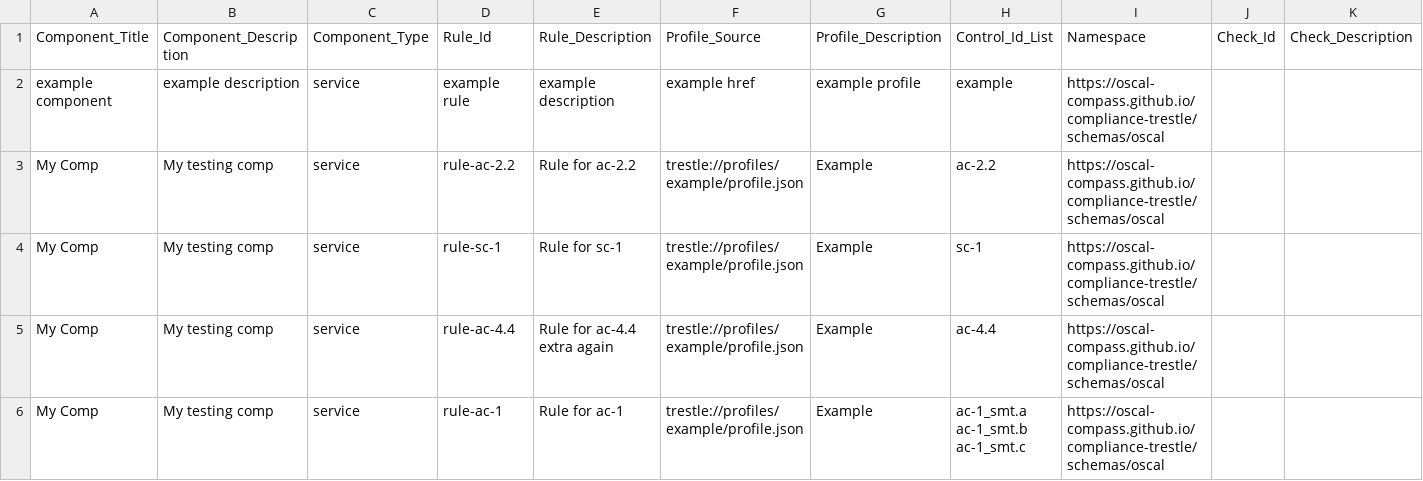
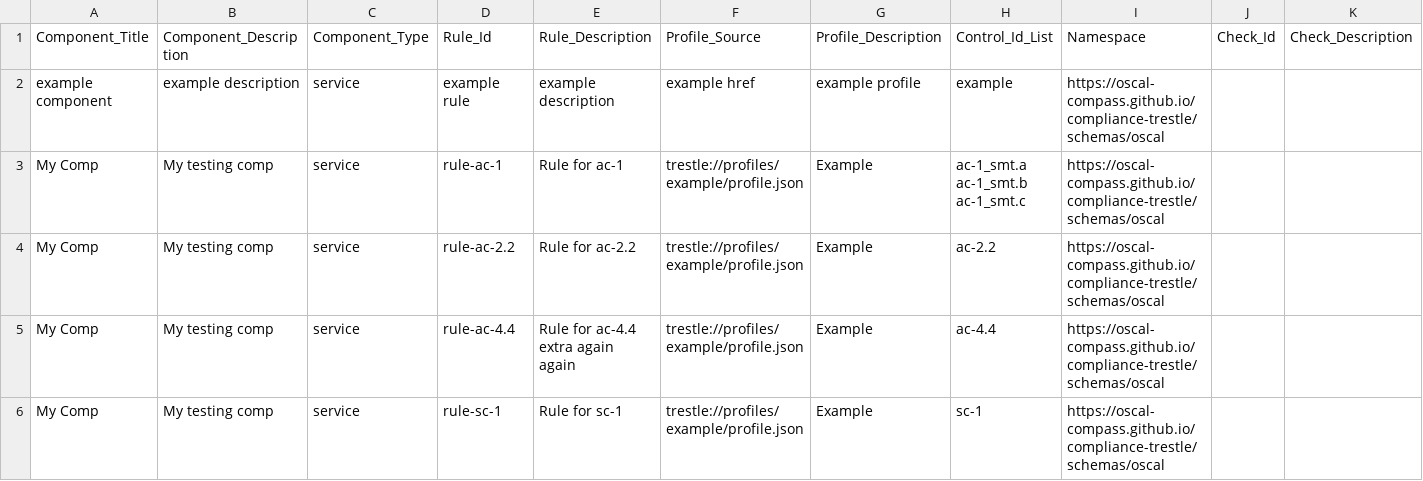
Before and after one commit to jpower432/trestlebot-demo, a CSV file: test_comp.csv, drawn as a sheet; only a part is shown; removed rows and columns are numbered as before the commit, all else as after; rows hold the shown columns only; the diff names each change by its address in the sheet, - before the commit and + after, or states it on an @@ line.

```diff
--- a/test_comp.csv
+++ b/test_comp.csv
@@ row 6 moved to row 3: My Comp @@
+row 5: My Comp | My testing comp | service | rule-ac-4.4 | Rule for ac-4.4 extra again again | trestle://profiles/example/profile.json | Example | ac-4.4 | https://oscal-compass.github.io/compliance-trestle/schemas/oscal
-row 5: My Comp | My testing comp | service | rule-ac-4.4 | Rule for ac-4.4 extra again | trestle://profiles/example/profile.json | Example | ac-4.4 | https://oscal-compass.github.io/compliance-trestle/schemas/oscal
```
Also changed, not shown: 1 other file.
